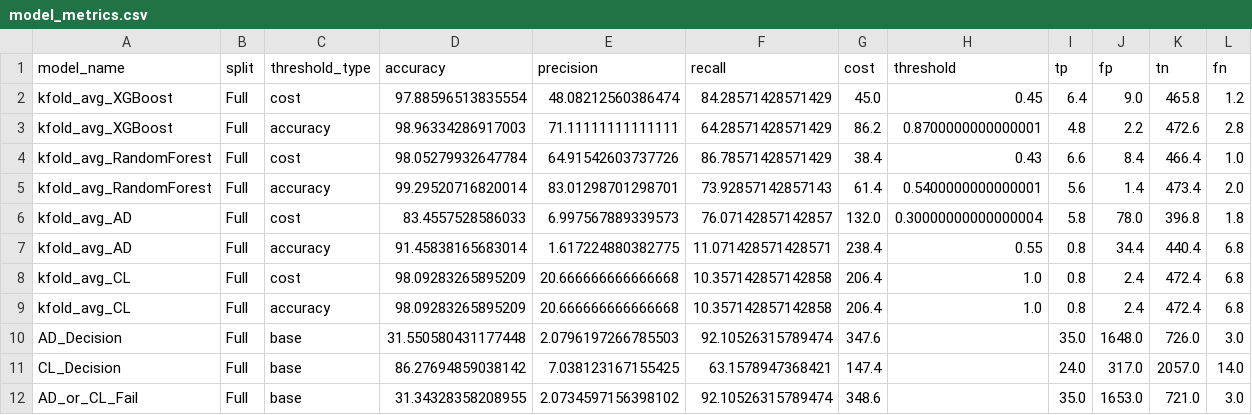
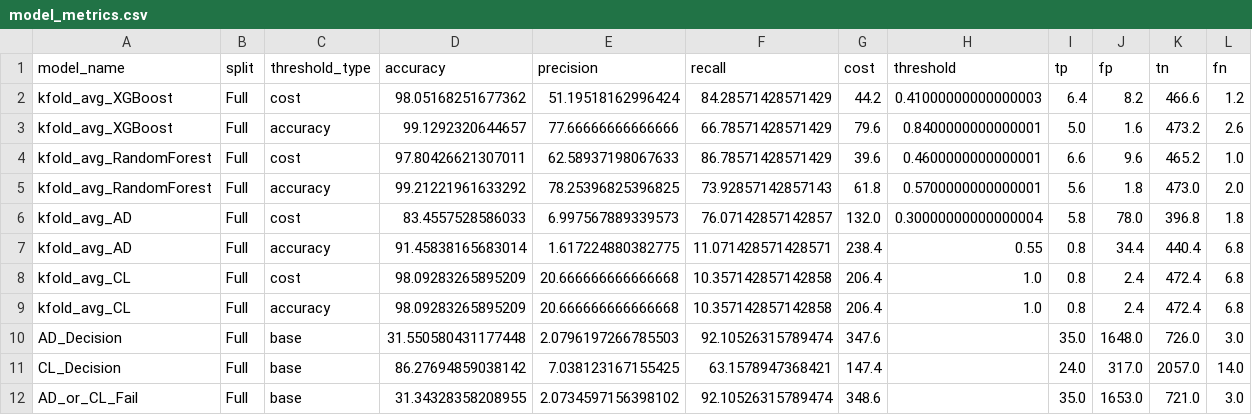
Before and after one commit to QMazaris/ensemble, a CSV file: output/streamlit_data/model_metrics.csv, drawn as a sheet.

```diff
--- a/output/streamlit_data/model_metrics.csv
+++ b/output/streamlit_data/model_metrics.csv
@@ -1,6 +1,6 @@
 model_name,split,threshold_type,accuracy,precision,recall,cost,threshold,tp,fp,tn,fn
-kfold_avg_XGBoost,Full,cost,97.88596513835554,48.08212560386474,84.28571428571429,45.0,0.45,6.4,9.0,465.8,1.2
-kfold_avg_XGBoost,Full,accuracy,98.96334286917003,71.11111111111111,64.28571428571429,86.2,0.8700000000000001,4.8,2.2,472.6,2.8
-kfold_avg_RandomForest,Full,cost,98.05279932647784,64.91542603737726,86.78571428571429,38.4,0.43,6.6,8.4,466.4,1.0
-kfold_avg_RandomForest,Full,accuracy,99.29520716820014,83.01298701298701,73.92857142857143,61.4,0.5400000000000001,5.6,1.4,473.4,2.0
+kfold_avg_XGBoost,Full,cost,98.05168251677362,51.19518162996424,84.28571428571429,44.2,0.41000000000000003,6.4,8.2,466.6,1.2
+kfold_avg_XGBoost,Full,accuracy,99.1292320644657,77.66666666666666,66.78571428571429,79.6,0.8400000000000001,5.0,1.6,473.2,2.6
+kfold_avg_RandomForest,Full,cost,97.80426621307011,62.58937198067633,86.78571428571429,39.6,0.4600000000000001,6.6,9.6,465.2,1.0
+kfold_avg_RandomForest,Full,accuracy,99.21221961633292,78.25396825396825,73.92857142857143,61.8,0.5700000000000001,5.6,1.8,473.0,2.0
 kfold_avg_AD,Full,cost,83.4557528586033,6.997567889339573,76.07142857142857,132.0,0.30000000000000004,5.8,78.0,396.8,1.8
```
Also changed, not shown: output/predictions/all_model_predictions.csv, output/streamlit_data/confusion_matrices.csv, 22 other files.
